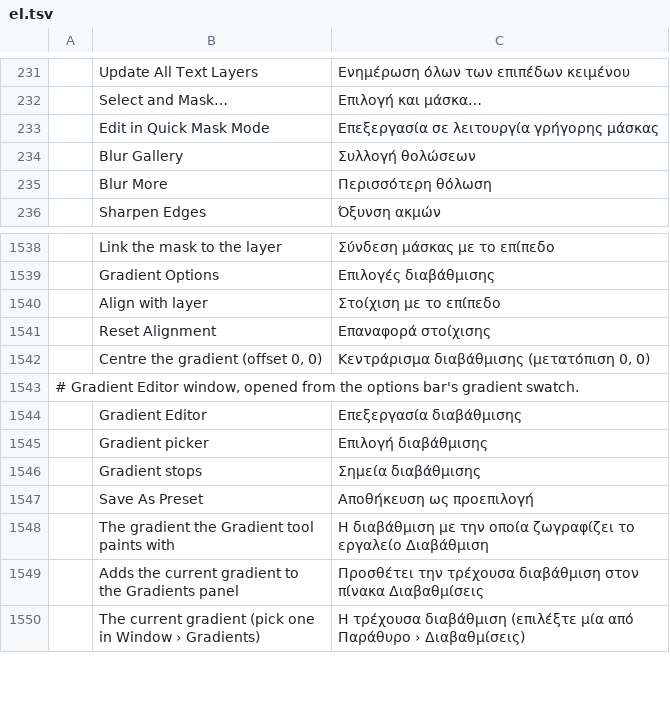
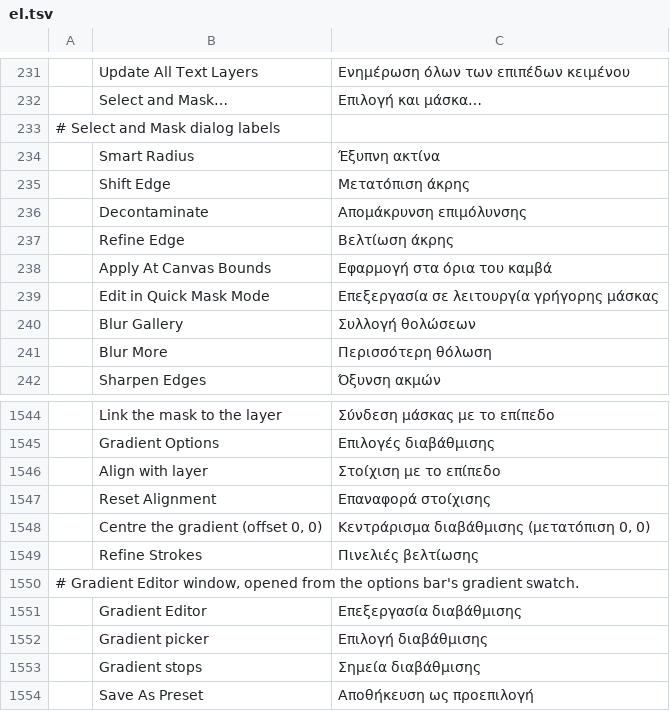
Before and after one commit to 00xJS/photocraft, a TSV file: crates/ui-egui/src/i18n/el.tsv, drawn as a sheet; only a part is shown, gaps mark what is left out; the shorter side is filled out with more unchanged rows.

```diff
--- a/crates/ui-egui/src/i18n/el.tsv
+++ b/crates/ui-egui/src/i18n/el.tsv
@@ -232,2 +232,8 @@
 	Select and Mask…	Επιλογή και μάσκα…
+# Select and Mask dialog labels
+	Smart Radius	Έξυπνη ακτίνα
+	Shift Edge	Μετατόπιση άκρης
+	Decontaminate	Απομάκρυνση επιμόλυνσης
+	Refine Edge	Βελτίωση άκρης
+	Apply At Canvas Bounds	Εφαρμογή στα όρια του καμβά
 	Edit in Quick Mask Mode	Επεξεργασία σε λειτουργία γρήγορης μάσκας
@@ -1542,2 +1548,3 @@
 	Centre the gradient (offset 0, 0)	Κεντράρισμα διαβάθμισης (μετατόπιση 0, 0)
+	Refine Strokes	Πινελιές βελτίωσης
 # Gradient Editor window, opened from the options bar's gradient swatch.
```
Also changed, not shown: crates/ui-egui/src/i18n/fr.tsv, crates/ui-egui/src/i18n/ja.tsv, 14 other files.
